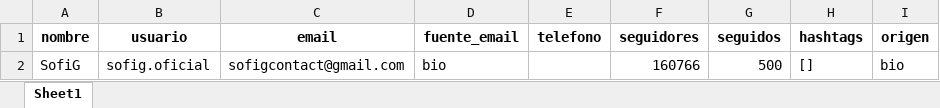
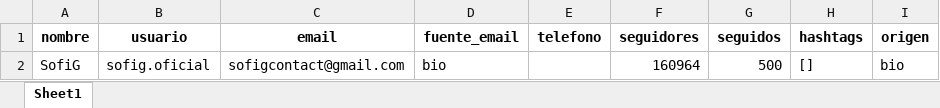
Before and after one commit to javivg03/Tracebit, an Excel workbook: exports/instagram_sofig.oficial.xlsx, sheet Sheet1, drawn as a sheet; values as stored, in another font and other column widths than the file's, no borders; the diff names each change by its address in the sheet, - before the commit and + after, or states it on an @@ line.

```diff
--- a/exports/instagram_sofig.oficial.xlsx (sheet Sheet1)
+++ b/exports/instagram_sofig.oficial.xlsx (sheet Sheet1)
-F2 (seguidores): 160766
+F2 (seguidores): 160964
```
Also changed, not shown: 16 other files.
